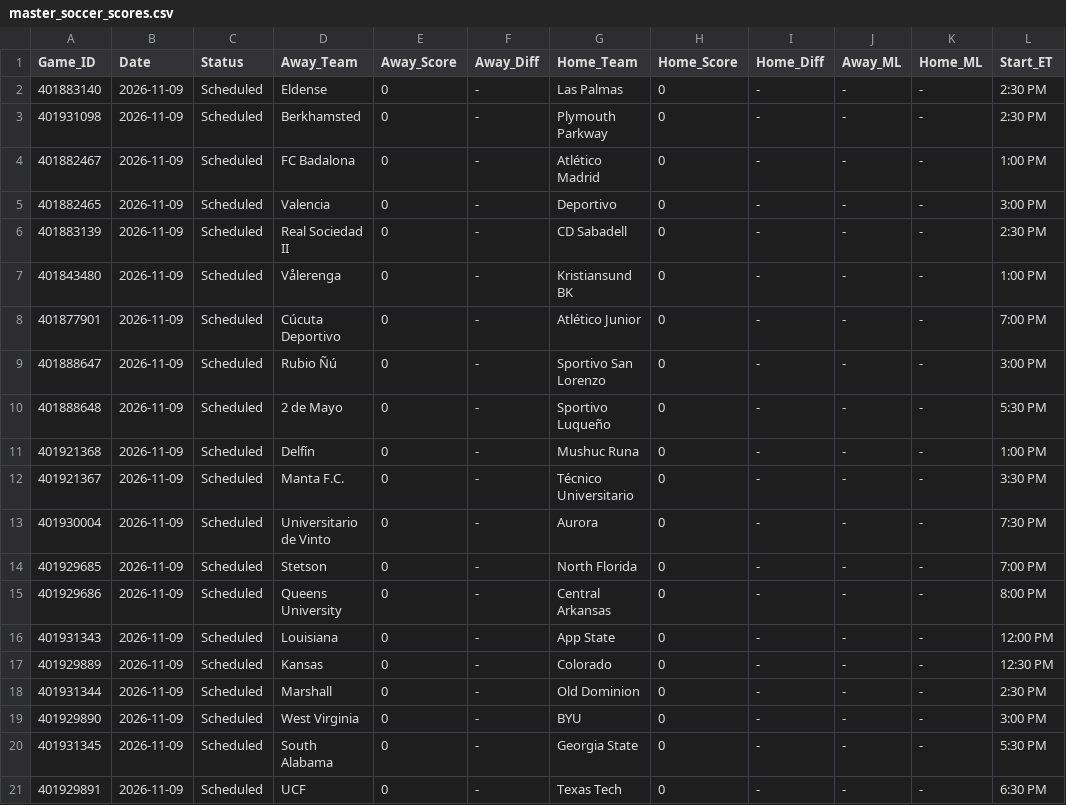
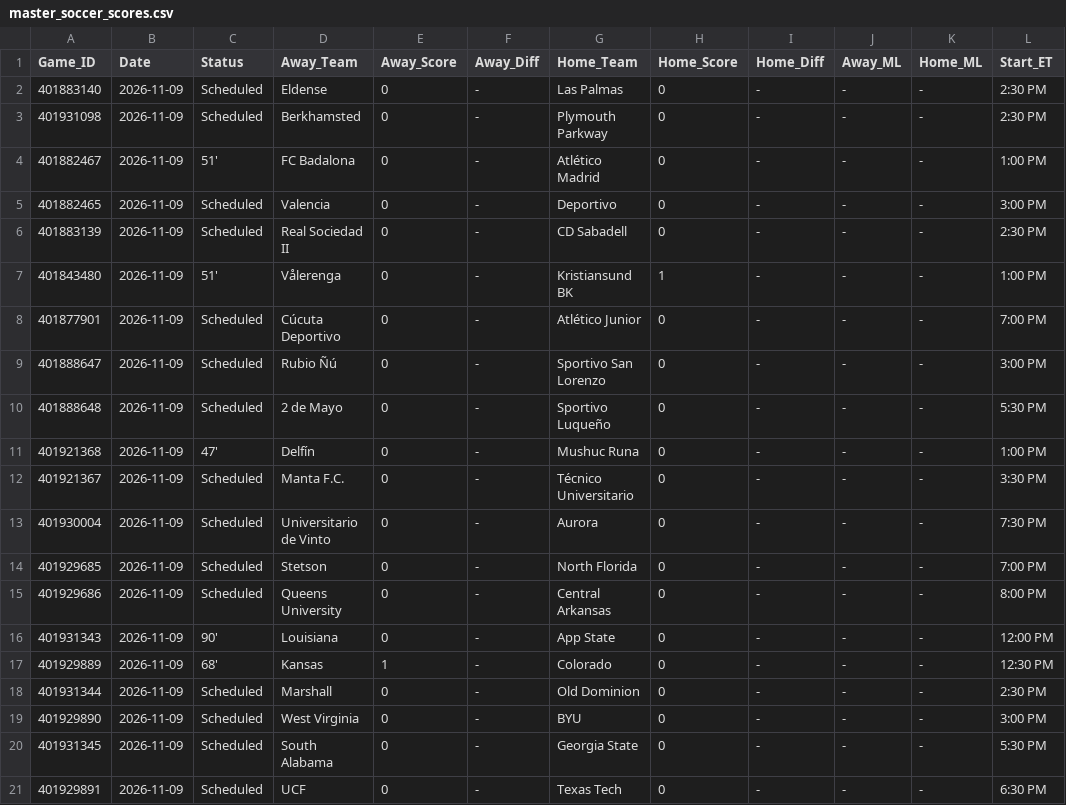
Before and after one commit to danreed001-droid/sport, a CSV file: data/raw/master_soccer_scores.csv, drawn as a sheet; only a part is shown.

```diff
--- a/data/raw/master_soccer_scores.csv
+++ b/data/raw/master_soccer_scores.csv
@@ -3,6 +3,6 @@ Game_ID,Date,Status,Away_Team,Away_Score,Away_Diff,Home_Team,Home_Score,Home_Dif
 401931098,2026-11-09,Scheduled,Berkhamsted,0,-,Plymouth Parkway,0,-,-,-,2:30 PM
-401882467,2026-11-09,Scheduled,FC Badalona,0,-,Atlético Madrid,0,-,-,-,1:00 PM
+401882467,2026-11-09,51',FC Badalona,0,-,Atlético Madrid,0,-,-,-,1:00 PM
 401882465,2026-11-09,Scheduled,Valencia,0,-,Deportivo,0,-,-,-,3:00 PM
 401883139,2026-11-09,Scheduled,Real Sociedad II,0,-,CD Sabadell,0,-,-,-,2:30 PM
-401843480,2026-11-09,Scheduled,Vålerenga,0,-,Kristiansund BK,0,-,-,-,1:00 PM
+401843480,2026-11-09,51',Vålerenga,0,-,Kristiansund BK,1,-,-,-,1:00 PM
 401877901,2026-11-09,Scheduled,Cúcuta Deportivo,0,-,Atlético Junior,0,-,-,-,7:00 PM
@@ -10,3 +10,3 @@ Game_ID,Date,Status,Away_Team,Away_Score,Away_Diff,Home_Team,Home_Score,Home_Dif
 401888648,2026-11-09,Scheduled,2 de Mayo,0,-,Sportivo Luqueño,0,-,-,-,5:30 PM
-401921368,2026-11-09,Scheduled,Delfín,0,-,Mushuc Runa,0,-,-,-,1:00 PM
+401921368,2026-11-09,47',Delfín,0,-,Mushuc Runa,0,-,-,-,1:00 PM
 401921367,2026-11-09,Scheduled,Manta F.C.,0,-,Técnico Universitario,0,-,-,-,3:30 PM
@@ -15,4 +15,4 @@ Game_ID,Date,Status,Away_Team,Away_Score,Away_Diff,Home_Team,Home_Score,Home_Dif
 401929686,2026-11-09,Scheduled,Queens University,0,-,Central Arkansas,0,-,-,-,8:00 PM
-401931343,2026-11-09,Scheduled,Louisiana,0,-,App State,0,-,-,-,12:00 PM
-401929889,2026-11-09,Scheduled,Kansas,0,-,Colorado,0,-,-,-,12:30 PM
+401931343,2026-11-09,90',Louisiana,0,-,App State,0,-,-,-,12:00 PM
+401929889,2026-11-09,68',Kansas,1,-,Colorado,0,-,-,-,12:30 PM
 401931344,2026-11-09,Scheduled,Marshall,0,-,Old Dominion,0,-,-,-,2:30 PM
```
Also changed, not shown: 13 other files.
